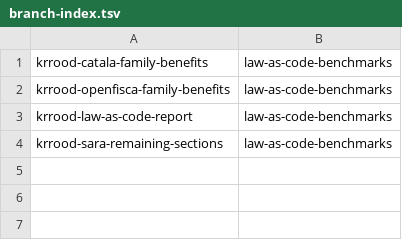
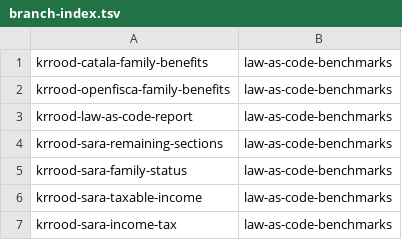
Before and after one commit to tomsch420/law_as_code_benchmarks, a TSV file: .claude/personal/plans/_generated/branch-index.tsv, drawn as a sheet.

Commit message:
Update plan manifest for law-as-code-benchmarks

```diff
--- a/.claude/personal/plans/_generated/branch-index.tsv
+++ b/.claude/personal/plans/_generated/branch-index.tsv
@@ -4 +4,4 @@ krrood-law-as-code-report	law-as-code-benchmarks
 krrood-sara-remaining-sections	law-as-code-benchmarks
+krrood-sara-family-status	law-as-code-benchmarks
+krrood-sara-taxable-income	law-as-code-benchmarks
+krrood-sara-income-tax	law-as-code-benchmarks
```
Also changed, not shown: 1 other file.
